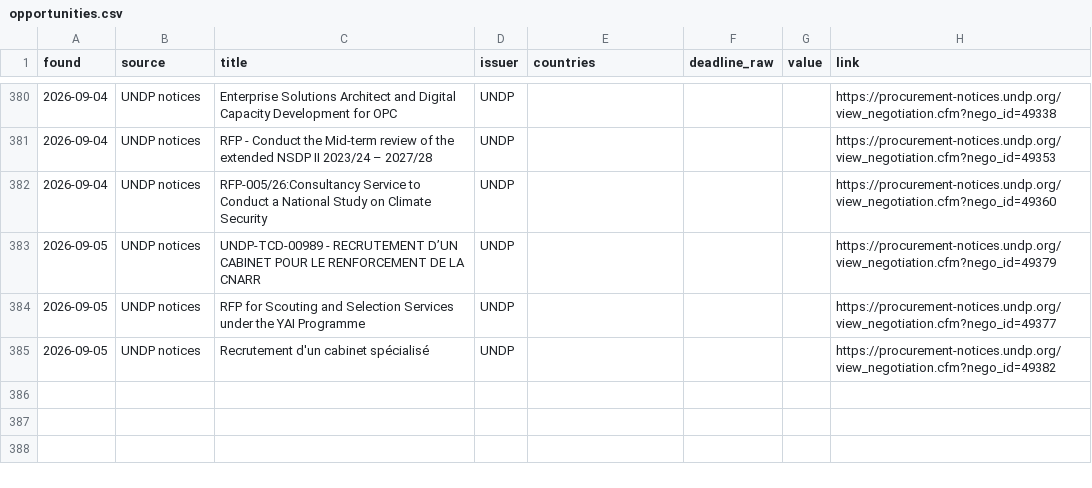
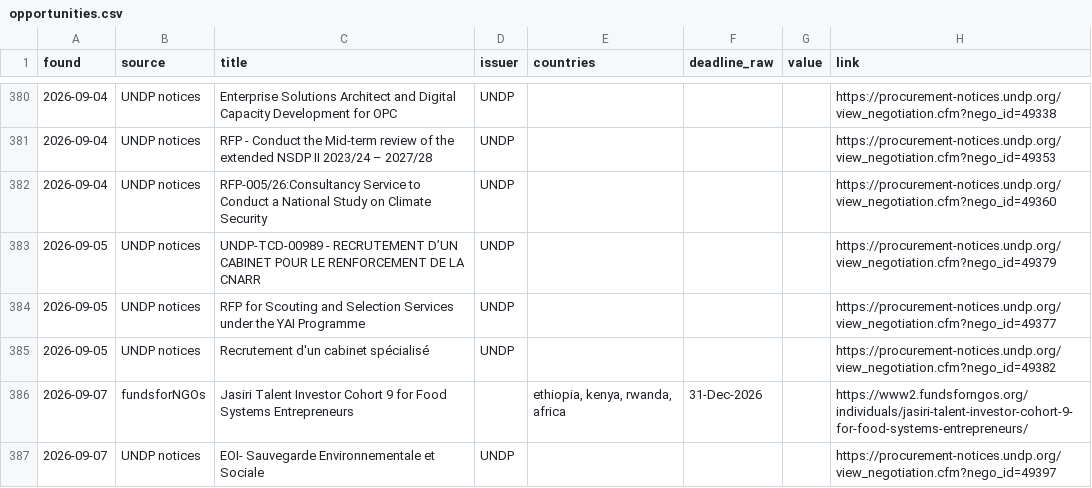
Before and after one commit to nickyb123abc/MIAfrica_RFP, a CSV file: data/opportunities.csv, drawn as a sheet; only a part is shown, gaps mark what is left out; the diff names each change by its address in the sheet, - before the commit and + after, or states it on an @@ line.

```diff
--- a/data/opportunities.csv
+++ b/data/opportunities.csv
+row 386: 2026-09-07 | fundsforNGOs | Jasiri Talent Investor Cohort 9 for Food Systems Entrepreneurs |  | ethiopia, kenya, rwanda, africa | 31-Dec-2026 |  | https://www2.fundsforngos.org/individuals/jasiri-talent-investor-cohort-9-for-food-systems-entrepreneurs/
+row 387: 2026-09-07 | UNDP notices | EOI- Sauvegarde Environnementale et Sociale | UNDP |  |  |  | https://procurement-notices.undp.org/view_negotiation.cfm?nego_id=49397
```
Also changed, not shown: 7 other files.
